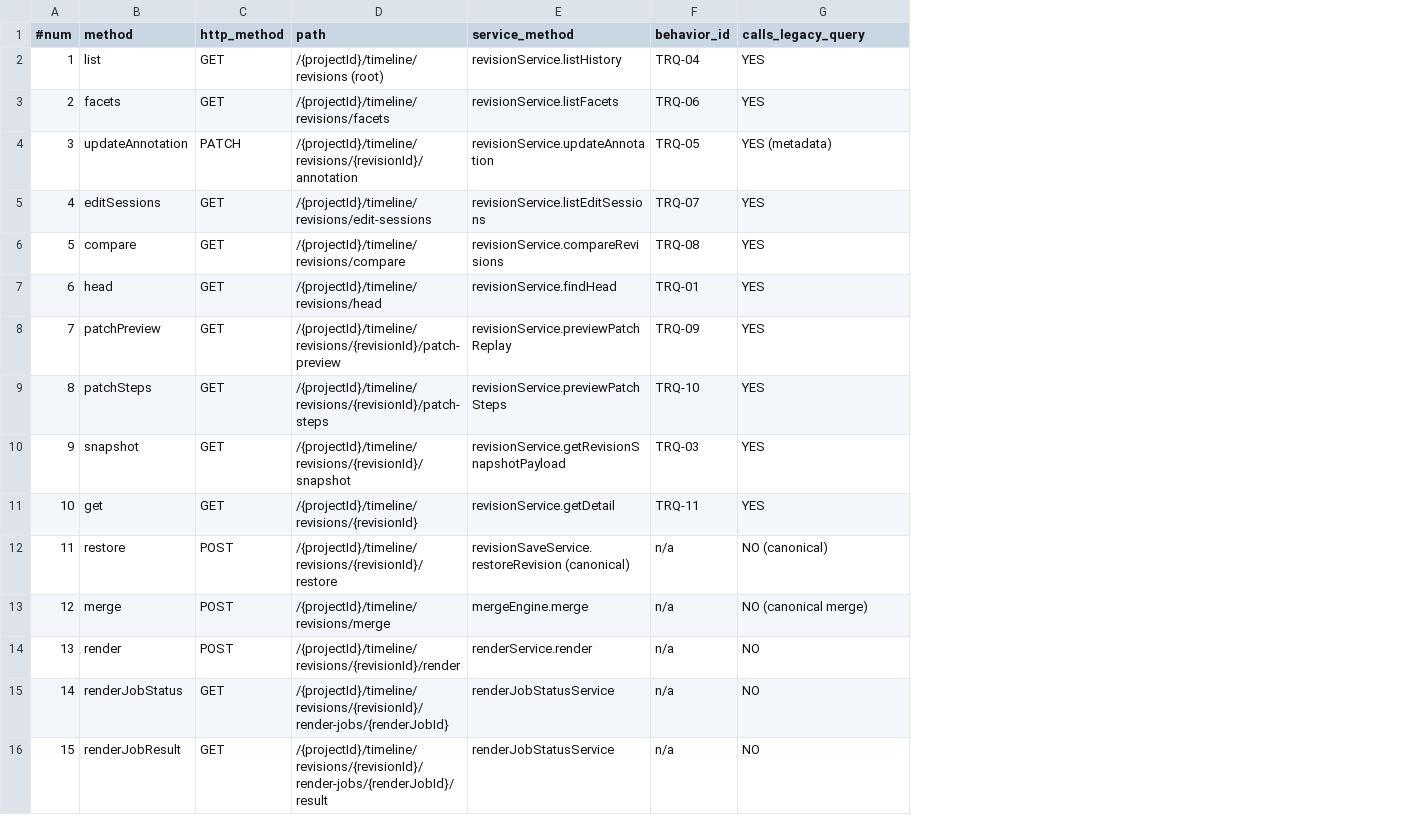
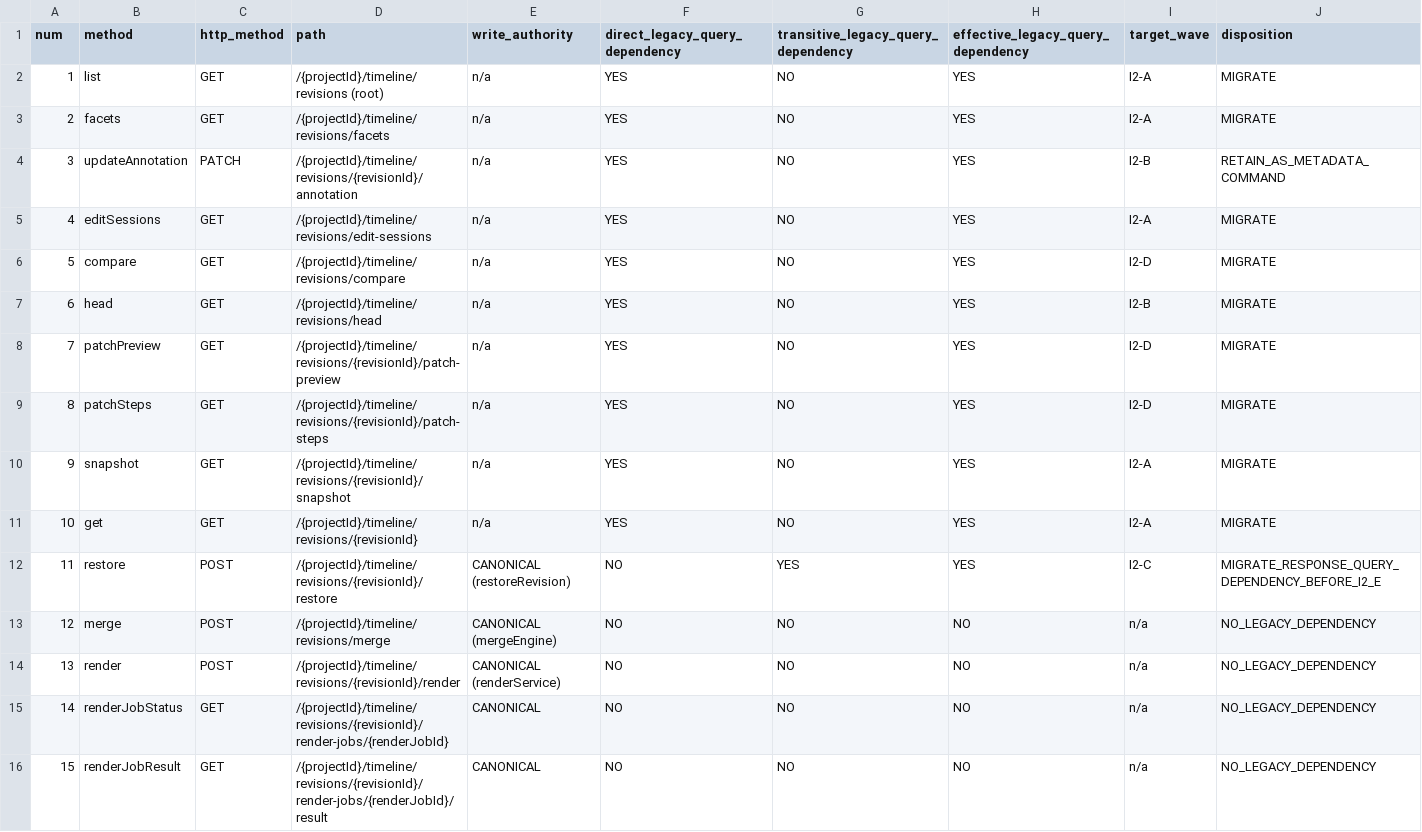
Before and after one commit to shangxq007/media-platform, a TSV file: .agent-tasks/CLEAN-FORWARD-RUNTIME-HARDENING-I2/timeline-controller-endpoint-inventory.tsv, drawn as a sheet; removed rows and columns are numbered as before the commit, all else as after; the diff names each change by its address in the sheet, - before the commit and + after, or states it on an @@ line.

```diff
--- a/.agent-tasks/CLEAN-FORWARD-RUNTIME-HARDENING-I2/timeline-controller-endpoint-inventory.tsv
+++ b/.agent-tasks/CLEAN-FORWARD-RUNTIME-HARDENING-I2/timeline-controller-endpoint-inventory.tsv
-column E (service_method), rows 2-16: revisionService.listHistory | revisionService.listFacets | revisionService.updateAnnotation | revisionService.listEditSessions | revisionService.compareRevisions | revisionService.findHead | revisionService.previewPatchReplay | revisionService.previewPatchSteps | revisionService.getRevisionSnapshotPayload | revisionService.getDetail | revisionSaveService.restoreRevision (canonical) | mergeEngine.merge | renderService.render | renderJobStatusService | renderJobStatusService
-column F (behavior_id), rows 2-16: TRQ-04 | TRQ-06 | TRQ-05 | TRQ-07 | TRQ-08 | TRQ-01 | TRQ-09 | TRQ-10 | TRQ-03 | TRQ-11 | n/a | n/a | n/a | n/a | n/a
+column E (write_authority), rows 2-16: n/a | n/a | n/a | n/a | n/a | n/a | n/a | n/a | n/a | n/a | CANONICAL (restoreRevision) | CANONICAL (mergeEngine) | CANONICAL (renderService) | CANONICAL | CANONICAL
+column G, rows 1-16: transitive_legacy_query_dependency | NO | NO | NO | NO | NO | NO | NO | NO | NO | NO | YES | NO | NO | NO | NO
+column H, rows 1-16: effective_legacy_query_dependency | YES | YES | YES | YES | YES | YES | YES | YES | YES | YES | YES | NO | NO | NO | NO
+column I (target_wave), rows 2-16: I2-A | I2-A | I2-B | I2-A | I2-D | I2-B | I2-D | I2-D | I2-A | I2-A | I2-C | n/a | n/a | n/a | n/a
+column J (disposition), rows 2-16: MIGRATE | MIGRATE | RETAIN_AS_METADATA_COMMAND | MIGRATE | MIGRATE | MIGRATE | MIGRATE | MIGRATE | MIGRATE | MIGRATE | MIGRATE_RESPONSE_QUERY_DEPENDENCY_BEFORE_I2_E | NO_LEGACY_DEPENDENCY | NO_LEGACY_DEPENDENCY | NO_LEGACY_DEPENDENCY | NO_LEGACY_DEPENDENCY
-A1: #num
+A1: num
-F1: calls_legacy_query
+F1: direct_legacy_query_dependency
-F4 (direct_legacy_query_dependency): YES (metadata)
+F4 (direct_legacy_query_dependency): YES
-F12 (direct_legacy_query_dependency): NO (canonical)
+F12 (direct_legacy_query_dependency): NO
-F13 (direct_legacy_query_dependency): NO (canonical merge)
+F13 (direct_legacy_query_dependency): NO
```
Also changed, not shown: .agent-tasks/CLEAN-FORWARD-RUNTIME-HARDENING-I2/timeline-query-caller-inventory.tsv, 5 other files.
